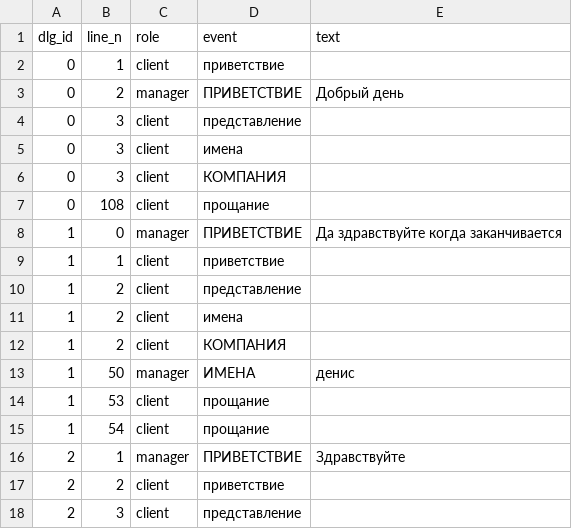
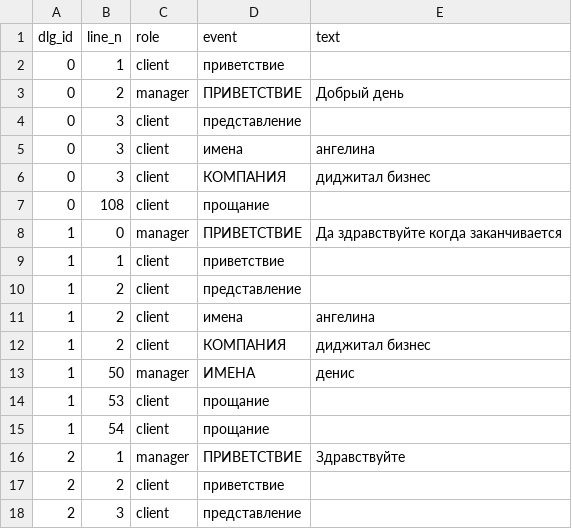
Before and after one commit to Sergeich7/DialogueParse, a CSV file: out_data.csv, drawn as a sheet; only a part is shown; the diff covers the shown part only.

```diff
--- a/out_data.csv
+++ b/out_data.csv
@@ -4,4 +4,4 @@ dlg_id,line_n,role,event,text
 0,3,client,представление,
-0,3,client,имена,
-0,3,client,КОМПАНИЯ,
+0,3,client,имена,ангелина
+0,3,client,КОМПАНИЯ,диджитал бизнес
 0,108,client,прощание,
@@ -10,4 +10,4 @@ dlg_id,line_n,role,event,text
 1,2,client,представление,
-1,2,client,имена,
-1,2,client,КОМПАНИЯ,
+1,2,client,имена,ангелина
+1,2,client,КОМПАНИЯ,диджитал бизнес
 1,50,manager,ИМЕНА,денис
```
Also changed, not shown: 11 edited cells elsewhere in this file, 2 other files.
